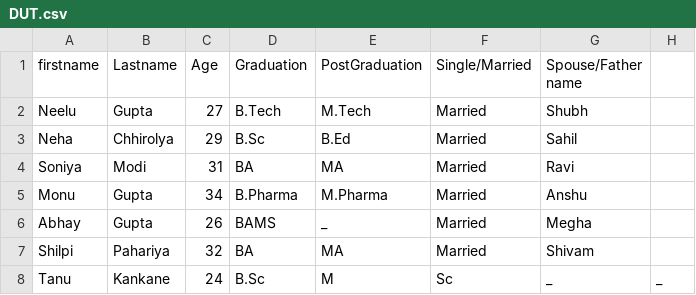
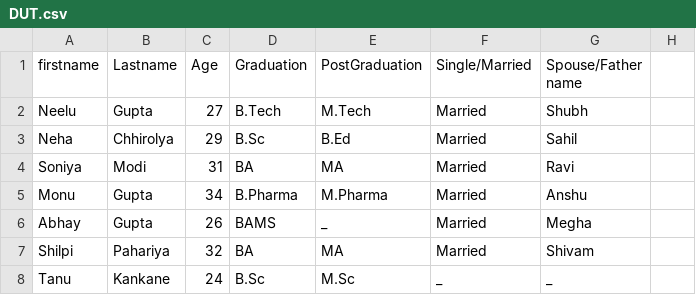
Before and after one commit to Neelu0107/n_e_e_l_u, a CSV file: DUT.csv, drawn as a sheet.

Commit message:
Error Removed

```diff
--- a/DUT.csv
+++ b/DUT.csv
@@ -7,2 +7,2 @@ Abhay, Gupta, 26, BAMS, _, Married, Megha
 Shilpi, Pahariya, 32, BA, MA, Married, Shivam
-Tanu, Kankane, 24, B.Sc, M,Sc, _, _
+Tanu, Kankane, 24, B.Sc, M.Sc, _, _
```
